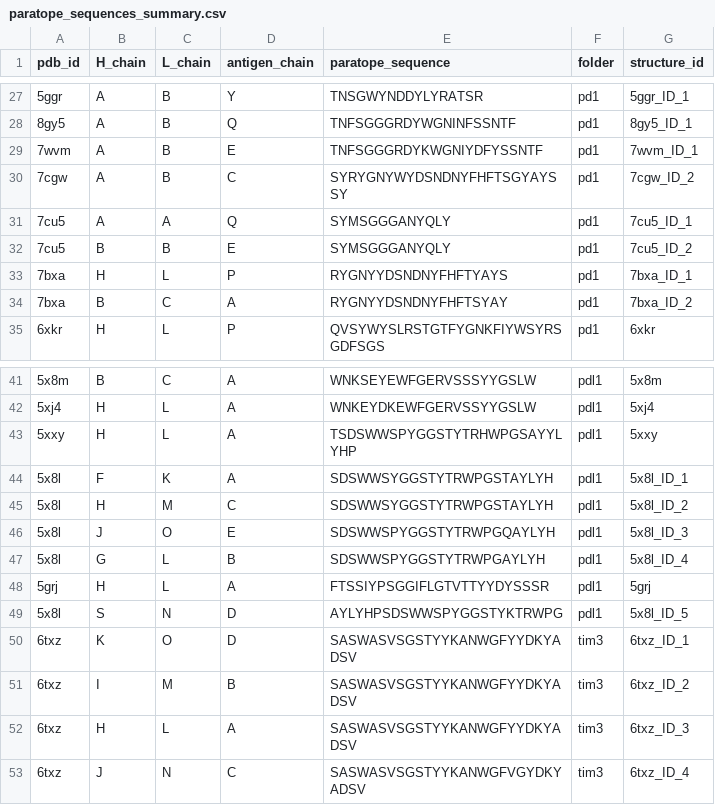
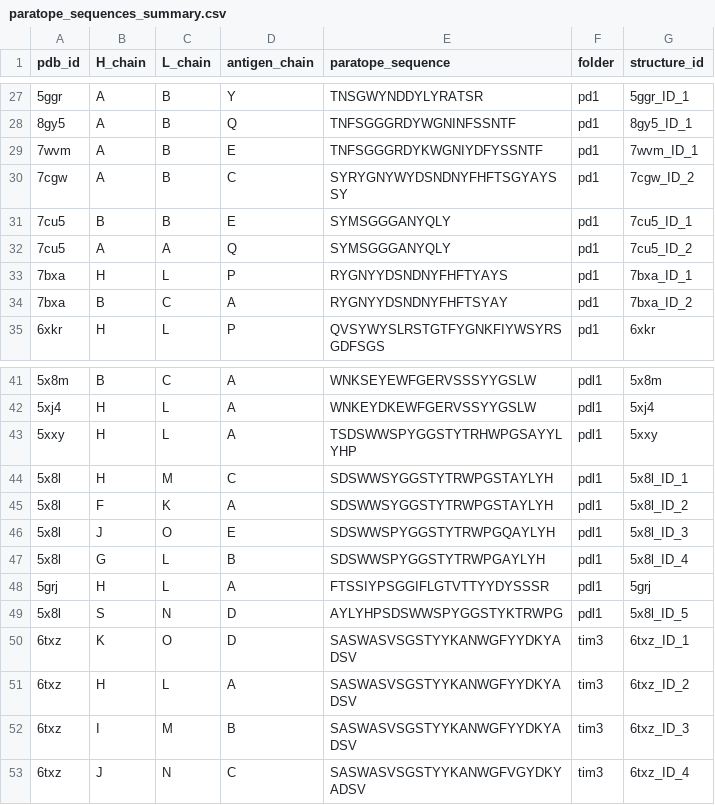
Before and after one commit to datascience-2025-group4/group04-team01, a CSV file: paratope_sequences_summary.csv, drawn as a sheet; only a part is shown, gaps mark what is left out.

```diff
--- a/paratope_sequences_summary.csv
+++ b/paratope_sequences_summary.csv
@@ -30,4 +30,4 @@ pdb_id,H_chain,L_chain,antigen_chain,paratope_sequence,folder,structure_id
 7cgw,A,B,C,SYRYGNYWYDSNDNYFHFTSGYAYSSY,pd1,7cgw_ID_2
-7cu5,A,A,Q,SYMSGGGANYQLY,pd1,7cu5_ID_1
-7cu5,B,B,E,SYMSGGGANYQLY,pd1,7cu5_ID_2
+7cu5,B,B,E,SYMSGGGANYQLY,pd1,7cu5_ID_1
+7cu5,A,A,Q,SYMSGGGANYQLY,pd1,7cu5_ID_2
 7bxa,H,L,P,RYGNYYDSNDNYFHFTYAYS,pd1,7bxa_ID_1
@@ -43,4 +43,4 @@ pdb_id,H_chain,L_chain,antigen_chain,paratope_sequence,folder,structure_id
 5xxy,H,L,A,TSDSWWSPYGGSTYTRHWPGSAYYLYHP,pdl1,5xxy
-5x8l,F,K,A,SDSWWSYGGSTYTRWPGSTAYLYH,pdl1,5x8l_ID_1
-5x8l,H,M,C,SDSWWSYGGSTYTRWPGSTAYLYH,pdl1,5x8l_ID_2
+5x8l,H,M,C,SDSWWSYGGSTYTRWPGSTAYLYH,pdl1,5x8l_ID_1
+5x8l,F,K,A,SDSWWSYGGSTYTRWPGSTAYLYH,pdl1,5x8l_ID_2
 5x8l,J,O,E,SDSWWSPYGGSTYTRWPGQAYLYH,pdl1,5x8l_ID_3
@@ -50,4 +50,4 @@ pdb_id,H_chain,L_chain,antigen_chain,paratope_sequence,folder,structure_id
 6txz,K,O,D,SASWASVSGSTYYKANWGFYYDKYADSV,tim3,6txz_ID_1
-6txz,I,M,B,SASWASVSGSTYYKANWGFYYDKYADSV,tim3,6txz_ID_2
-6txz,H,L,A,SASWASVSGSTYYKANWGFYYDKYADSV,tim3,6txz_ID_3
+6txz,H,L,A,SASWASVSGSTYYKANWGFYYDKYADSV,tim3,6txz_ID_2
+6txz,I,M,B,SASWASVSGSTYYKANWGFYYDKYADSV,tim3,6txz_ID_3
 6txz,J,N,C,SASWASVSGSTYYKANWGFVGYDKYADSV,tim3,6txz_ID_4
```
Also changed, not shown: binding_scores.csv, paratope_surface_hbonds_summary.csv, 21 other files.
